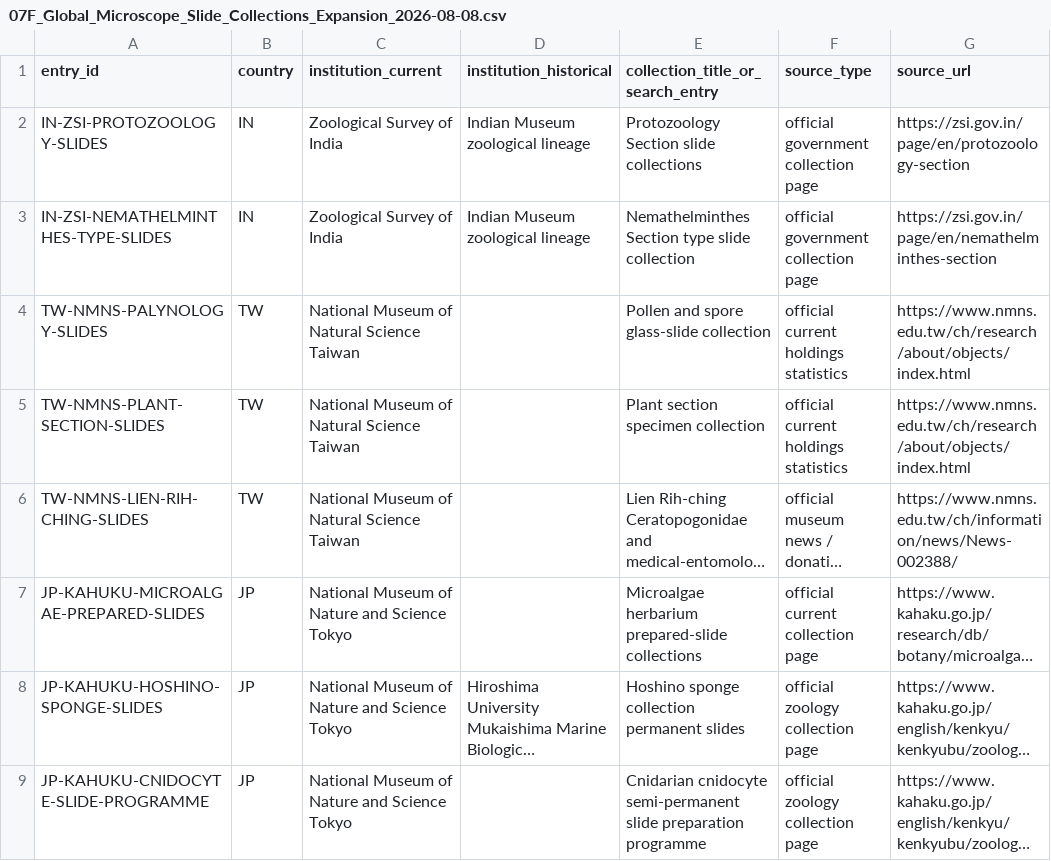
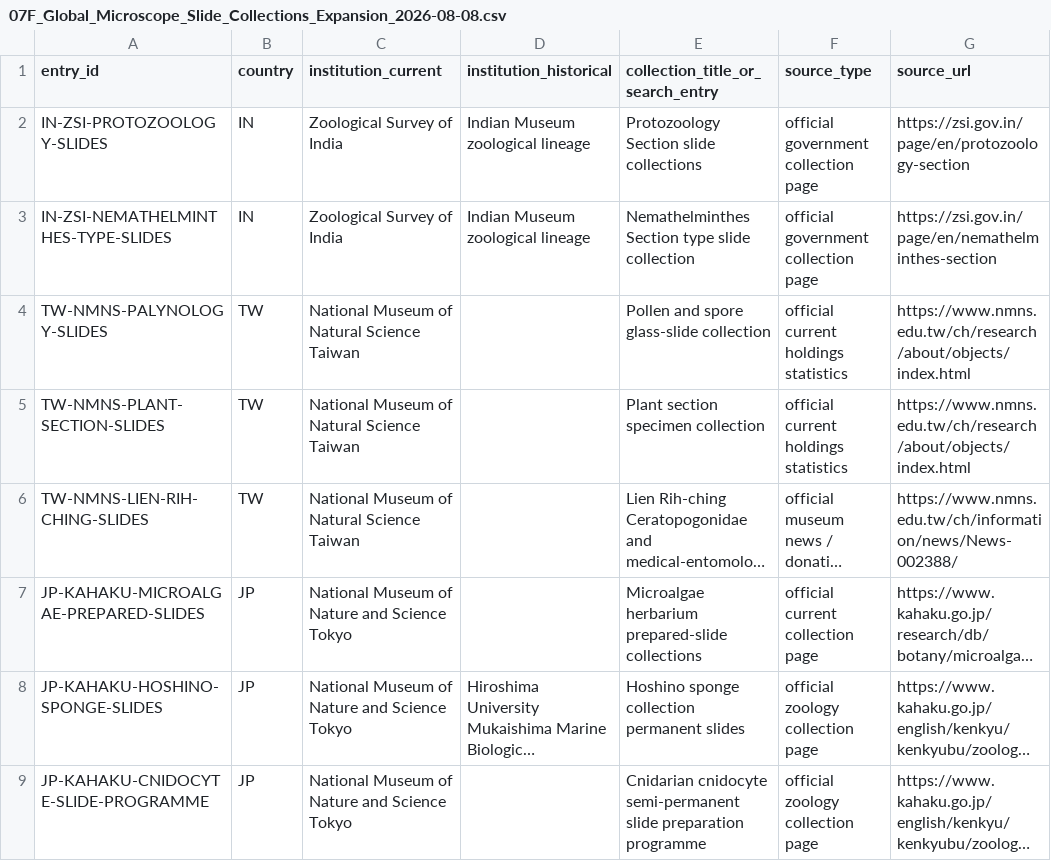
Before and after one commit to zhhos98-cell/Blachka_corpus, a CSV file: data/survey/07F_Global_Microscope_Slide_Collections_Expansion_2026-08-08.csv, drawn as a sheet; only a part is shown; long unchanged cells end in …; the diff names each change by its address in the sheet, - before the commit and + after, or states it on an @@ line.

Commit message:
Normalize KAHAKU entry IDs

```diff
--- a/data/survey/07F_Global_Microscope_Slide_Collections_Expansion_2026-08-08.csv
+++ b/data/survey/07F_Global_Microscope_Slide_Collections_Expansion_2026-08-08.csv
-A7 (entry_id): JP-KAHUKU-MICROALGAE-PREPARED-SLIDES
+A7 (entry_id): JP-KAHAKU-MICROALGAE-PREPARED-SLIDES
-A8 (entry_id): JP-KAHUKU-HOSHINO-SPONGE-SLIDES
+A8 (entry_id): JP-KAHAKU-HOSHINO-SPONGE-SLIDES
-A9 (entry_id): JP-KAHUKU-CNIDOCYTE-SLIDE-PROGRAMME
+A9 (entry_id): JP-KAHAKU-CNIDOCYTE-SLIDE-PROGRAMME
```
